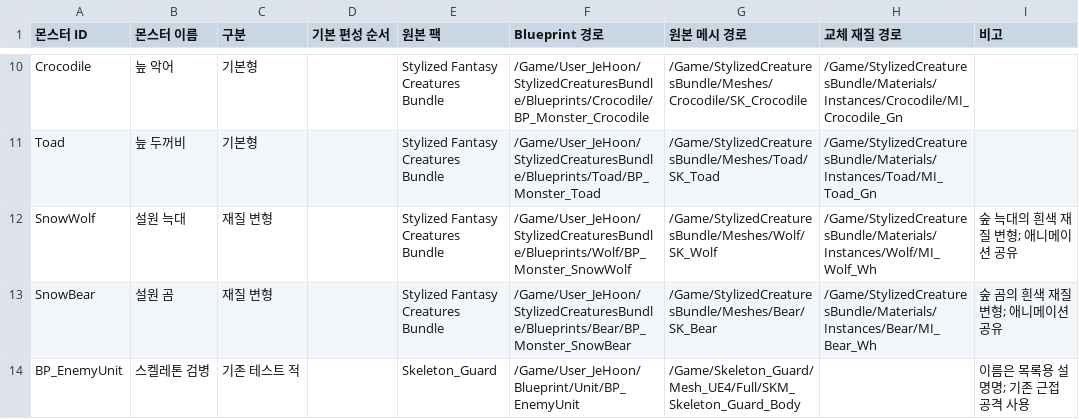
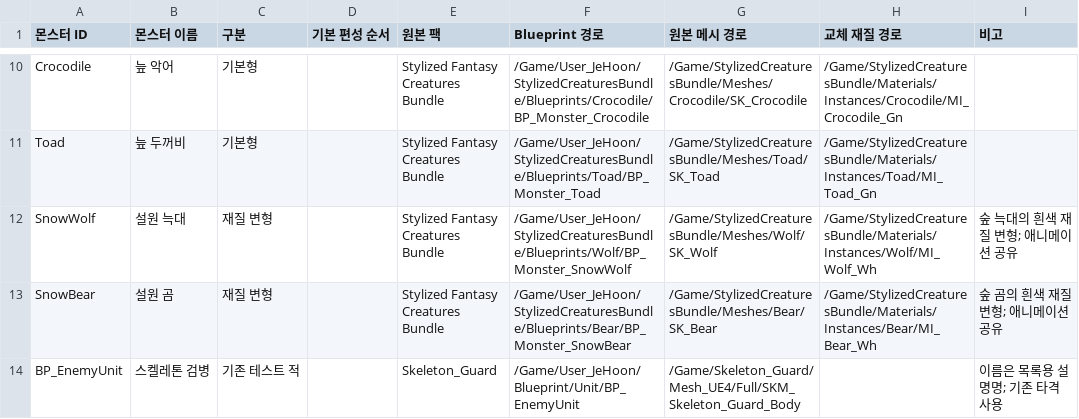
Before and after one commit to jaba001/ProjectA, a CSV file: DataCatalogs/MONSTER_ASSETS.csv, drawn as a sheet; only a part is shown, gaps mark what is left out.

```diff
--- a/DataCatalogs/MONSTER_ASSETS.csv
+++ b/DataCatalogs/MONSTER_ASSETS.csv
@@ -13,2 +13,2 @@
 "SnowBear","설원 곰","재질 변형","","Stylized Fantasy Creatures Bundle","/Game/User_JeHoon/StylizedCreaturesBundle/Blueprints/Bear/BP_Monster_SnowBear","/Game/StylizedCreaturesBundle/Meshes/Bear/SK_Bear","/Game/StylizedCreaturesBundle/Materials/Instances/Bear/MI_Bear_Wh","숲 곰의 흰색 재질 변형; 애니메이션 공유"
-"BP_EnemyUnit","스켈레톤 검병","기존 테스트 적","","Skeleton_Guard","/Game/User_JeHoon/Blueprint/Unit/BP_EnemyUnit","/Game/Skeleton_Guard/Mesh_UE4/Full/SKM_Skeleton_Guard_Body","","이름은 목록용 설명명; 기존 근접 공격 사용"
+"BP_EnemyUnit","스켈레톤 검병","기존 테스트 적","","Skeleton_Guard","/Game/User_JeHoon/Blueprint/Unit/BP_EnemyUnit","/Game/Skeleton_Guard/Mesh_UE4/Full/SKM_Skeleton_Guard_Body","","이름은 목록용 설명명; 기존 타격 사용"
```
Also changed, not shown: DataCatalogs/ENCOUNTER_POOL.csv, DataCatalogs/ITEM_DESIGN_DRAFT.csv, 7 other files.
